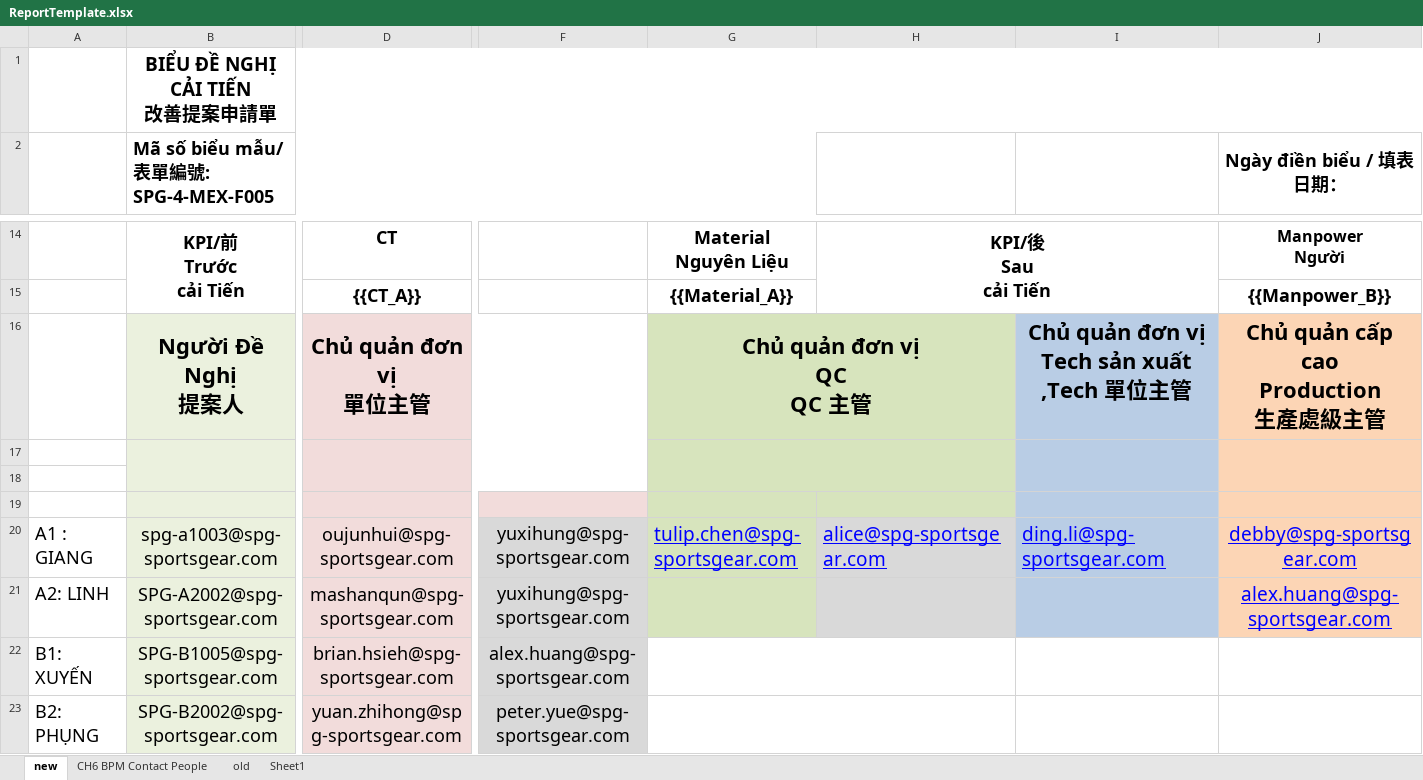
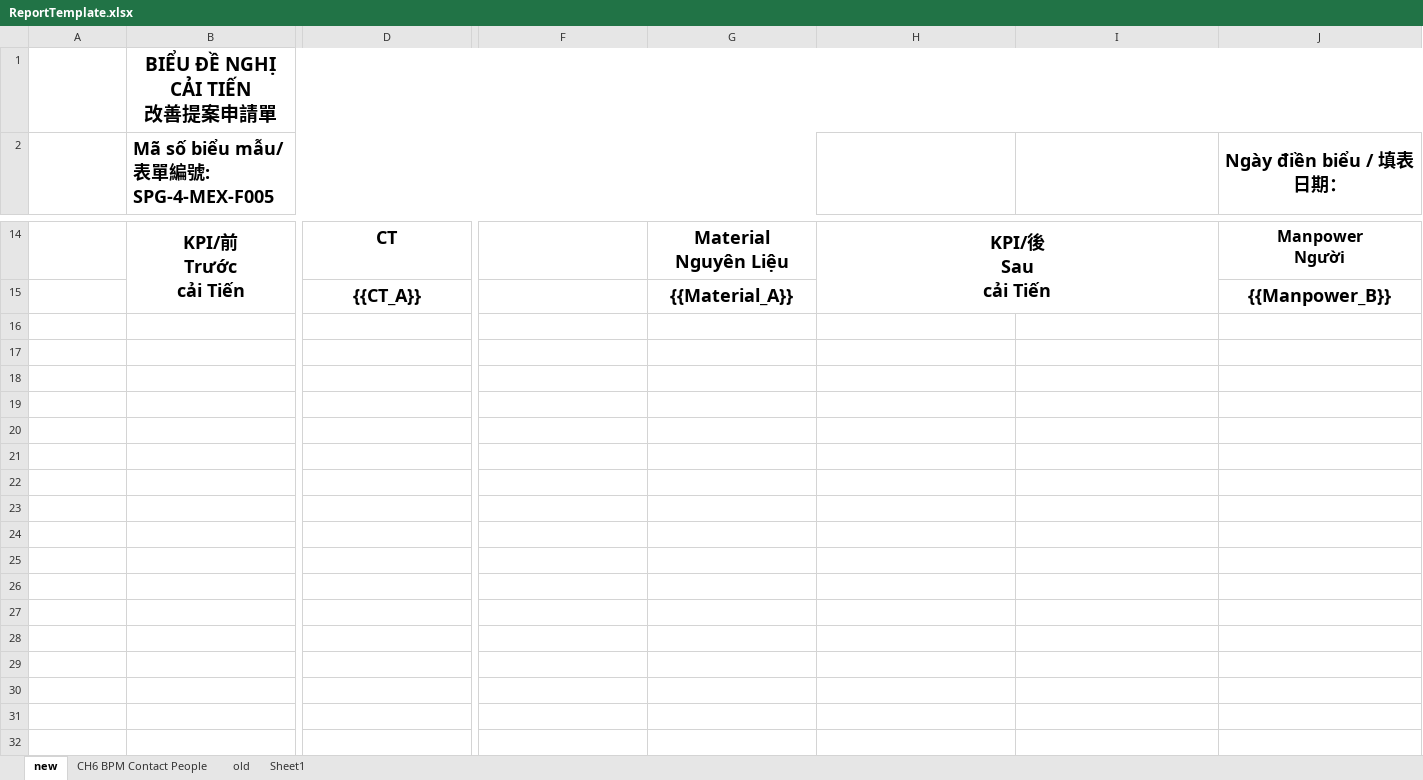
Before and after one commit to yukina3230/WPF_ME_Sign, an Excel workbook: WPF_ME_Sign/Resources/Templates/ReportTemplate.xlsx, sheet new, drawn as a sheet; only a part is shown, gaps mark what is left out; values as stored, in another font and other column widths than the file's, no borders; charts and pictures not drawn; rows hold the shown columns only; ↵ is a line break in a cell; the diff covers the shown part only; the diff names each change by its address in the sheet, - before the commit and + after, or states it on an @@ line.

```diff
--- a/WPF_ME_Sign/Resources/Templates/ReportTemplate.xlsx (sheet new)
+++ b/WPF_ME_Sign/Resources/Templates/ReportTemplate.xlsx (sheet new)
-row 16:  | Người Đề Nghị ↵ 提案人 | Chủ quản đơn vị ↵ 單位主管 |  | Chủ quản đơn vị ↵ QC ↵ QC 主管 |  | Chủ quản đơn vị Tech sản xuất ↵ ,Tech 單位主管 | Chủ quản cấp cao ↵ Production ↵ 生產處級主管
-row 17: (empty)
-row 18: (empty)
-row 19: (empty)
-row 20: A1 : GIANG | spg-a1003@spg-sportsgear.com | oujunhui@spg-sportsgear.com | yuxihung@spg-sportsgear.com | tulip.chen@spg-sportsgear.com | alice@spg-sportsgear.com | ding.li@spg-sportsgear.com | debby@spg-sportsgear.com
-row 21: A2: LINH | SPG-A2002@spg-sportsgear.com | mashanqun@spg-sportsgear.com | yuxihung@spg-sportsgear.com |  |  |  | alex.huang@spg-sportsgear.com
-row 22: B1: XUYẾN | SPG-B1005@spg-sportsgear.com | brian.hsieh@spg-sportsgear.com | alex.huang@spg-sportsgear.com
-row 23: B2: PHỤNG | SPG-B2002@spg-sportsgear.com | yuan.zhihong@spg-sportsgear.com | peter.yue@spg-sportsgear.com
```
Also changed, not shown: 8 removed rows elsewhere in this sheet, charts or pictures, 53 other files.
